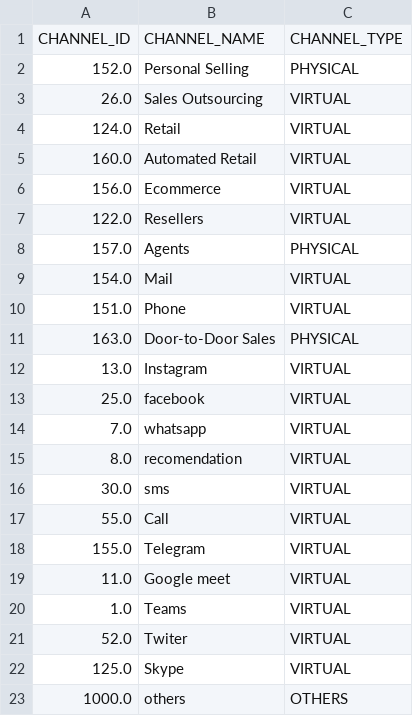
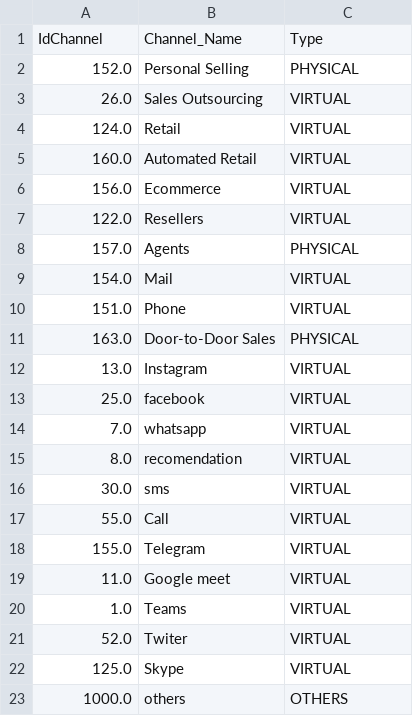
Before and after one commit to jmonsalvea/ADG_2021_1S, a CSV file: Taller_Arquitectura/Channel.csv, drawn as a sheet.

```diff
--- a/Taller_Arquitectura/Channel.csv
+++ b/Taller_Arquitectura/Channel.csv
@@ -1,2 +1,2 @@
-CHANNEL_ID,CHANNEL_NAME,CHANNEL_TYPE
+IdChannel,Channel_Name,Type
 152.0,Personal Selling,PHYSICAL
```
Also changed, not shown: Taller_Arquitectura/Region.csv.
